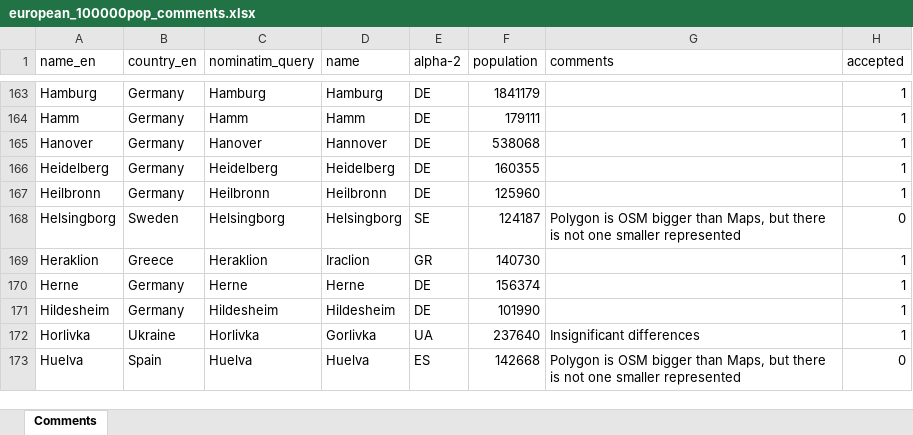
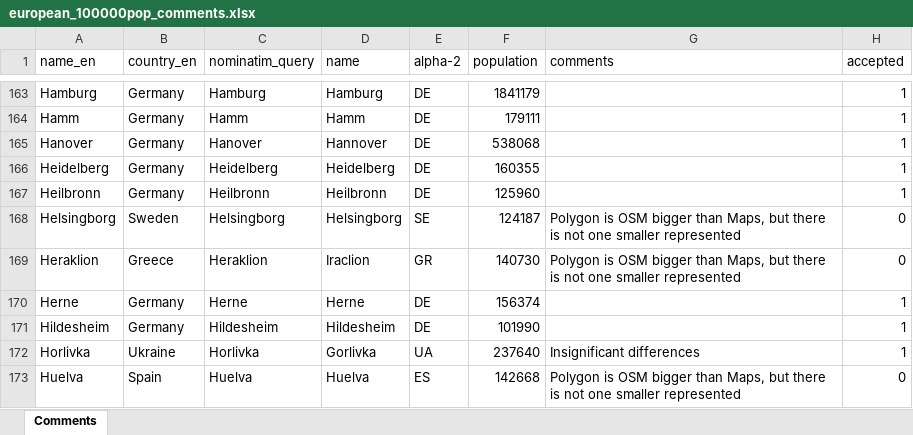
Before and after one commit to BikeNetKit/dataexport, an Excel workbook: cities/european_100000pop_comments.xlsx, sheet Comments, drawn as a sheet; only a part is shown, gaps mark what is left out; values as stored, in another font and other column widths than the file's, no borders; the diff names each change by its address in the sheet, - before the commit and + after, or states it on an @@ line.

Commit message:
Fix extraction of european_100000pop.csv

```diff
--- a/cities/european_100000pop_comments.xlsx (sheet Comments)
+++ b/cities/european_100000pop_comments.xlsx (sheet Comments)
-G169 (comments): (empty)
+G169 (comments): Polygon is OSM bigger than Maps, but there is not one smaller represented
-H169 (accepted): 1
+H169 (accepted): 0
```
Also changed, not shown: 4 other files.
